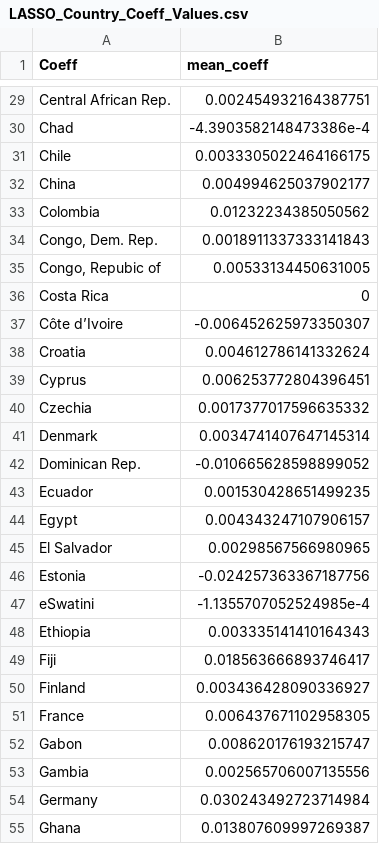
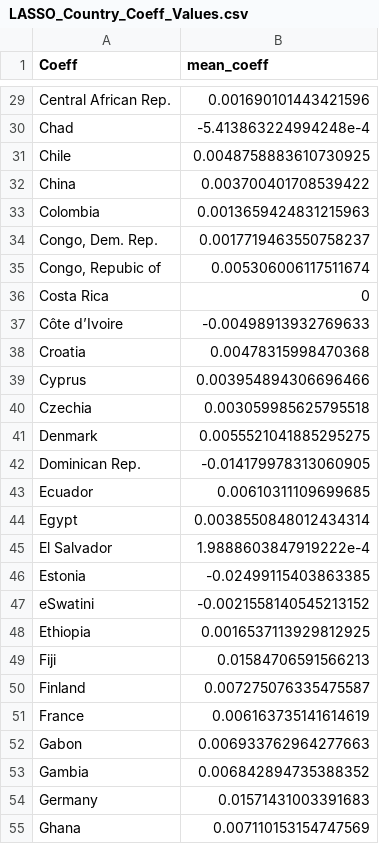
Before and after one commit to ijyliu/ECMA-31330-Project, a CSV file: Output/Regressions/LASSO_Country_Coeff_Values.csv, drawn as a sheet; only a part is shown, gaps mark what is left out; the diff covers the shown part only; the diff names each change by its address in the sheet, - before the commit and + after, or states it on an @@ line.

```diff
--- a/Output/Regressions/LASSO_Country_Coeff_Values.csv
+++ b/Output/Regressions/LASSO_Country_Coeff_Values.csv
-B29 (mean_coeff): 0.002454932164387751
+B29 (mean_coeff): 0.001690101443421596
-B30 (mean_coeff): -4.3903582148473386e-4
+B30 (mean_coeff): -5.413863224994248e-4
-B31 (mean_coeff): 0.0033305022464166175
+B31 (mean_coeff): 0.0048758883610730925
-B32 (mean_coeff): 0.004994625037902177
+B32 (mean_coeff): 0.003700401708539422
-B33 (mean_coeff): 0.01232234385050562
+B33 (mean_coeff): 0.0013659424831215963
-B34 (mean_coeff): 0.0018911337333141843
+B34 (mean_coeff): 0.0017719463550758237
-B35 (mean_coeff): 0.00533134450631005
+B35 (mean_coeff): 0.005306006117511674
-B37 (mean_coeff): -0.006452625973350307
+B37 (mean_coeff): -0.00498913932769633
-B38 (mean_coeff): 0.004612786141332624
+B38 (mean_coeff): 0.00478315998470368
-B39 (mean_coeff): 0.006253772804396451
+B39 (mean_coeff): 0.003954894306696466
-B40 (mean_coeff): 0.0017377017596635332
+B40 (mean_coeff): 0.003059985625795518
-B41 (mean_coeff): 0.0034741407647145314
+B41 (mean_coeff): 0.0055521041885295275
-B42 (mean_coeff): -0.010665628598899052
+B42 (mean_coeff): -0.014179978313060905
-B43 (mean_coeff): 0.001530428651499235
+B43 (mean_coeff): 0.00610311109699685
-B44 (mean_coeff): 0.004343247107906157
+B44 (mean_coeff): 0.0038550848012434314
-B45 (mean_coeff): 0.00298567566980965
+B45 (mean_coeff): 1.9888603847919222e-4
-B46 (mean_coeff): -0.024257363367187756
+B46 (mean_coeff): -0.02499115403863385
-B47 (mean_coeff): -1.1355707052524985e-4
+B47 (mean_coeff): -0.0021558140545213152
-B48 (mean_coeff): 0.003335141410164343
+B48 (mean_coeff): 0.0016537113929812925
-B49 (mean_coeff): 0.018563666893746417
+B49 (mean_coeff): 0.01584706591566213
-B50 (mean_coeff): 0.003436428090336927
+B50 (mean_coeff): 0.007275076335475587
-B51 (mean_coeff): 0.006437671102958305
+B51 (mean_coeff): 0.006163735141614619
-B52 (mean_coeff): 0.008620176193215747
+B52 (mean_coeff): 0.006933762964277663
-B53 (mean_coeff): 0.002565706007135556
+B53 (mean_coeff): 0.006842894735388352
-B54 (mean_coeff): 0.030243492723714984
+B54 (mean_coeff): 0.01571431003391683
-B55 (mean_coeff): 0.013807609997269387
+B55 (mean_coeff): 0.007110153154747569
```
Also changed, not shown: 116 edited cells elsewhere in this file, 4 other files.
